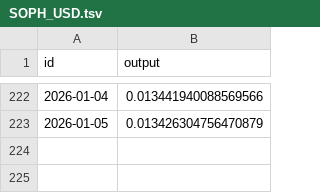
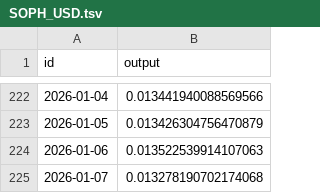
Before and after one commit to sablier-labs/price-data, a TSV file: crypto/SOPH_USD.tsv, drawn as a sheet; only a part is shown, gaps mark what is left out.

```diff
--- a/crypto/SOPH_USD.tsv
+++ b/crypto/SOPH_USD.tsv
@@ -223 +223,3 @@ id	output
 "2026-01-05"	0.013426304756470879
+"2026-01-06"	0.013522539914107063
+"2026-01-07"	0.013278190702174068
```
Also changed, not shown: crypto/CHZ_USD.tsv, crypto/GRT_USD.tsv, 21 other files.
